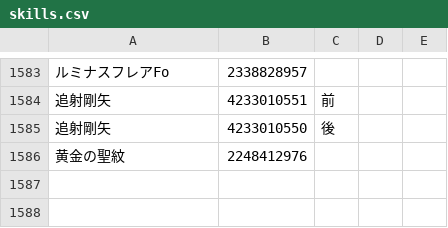
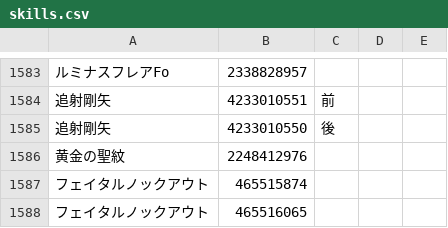
Before and after one commit to Root-Vul/CSV, a CSV file: skills.csv, drawn as a sheet; only a part is shown, gaps mark what is left out; the diff names each change by its address in the sheet, - before the commit and + after, or states it on an @@ line.

Commit message:
Update skills.csv

```diff
--- a/skills.csv
+++ b/skills.csv
+row 1587: フェイタルノックアウト | 465515874
+row 1588: フェイタルノックアウト | 465516065
```
